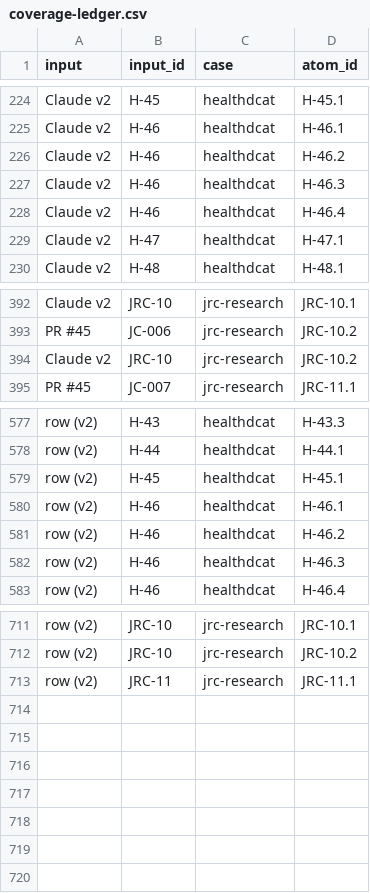
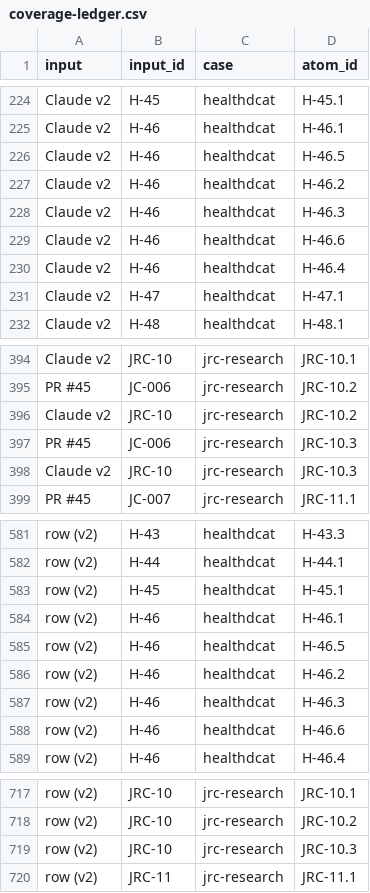
Before and after one commit to jundahuang9123/profile-requirements-extraction, a CSV file: benchmark-data/reference-sets-v3/coverage-ledger.csv, drawn as a sheet; only a part is shown, gaps mark what is left out.

```diff
--- a/benchmark-data/reference-sets-v3/coverage-ledger.csv
+++ b/benchmark-data/reference-sets-v3/coverage-ledger.csv
@@ -225,4 +225,6 @@ Claude v2,H-45,healthdcat,H-45.1
 Claude v2,H-46,healthdcat,H-46.1
+Claude v2,H-46,healthdcat,H-46.5
 Claude v2,H-46,healthdcat,H-46.2
 Claude v2,H-46,healthdcat,H-46.3
+Claude v2,H-46,healthdcat,H-46.6
 Claude v2,H-46,healthdcat,H-46.4
@@ -394,2 +396,4 @@ PR #45,JC-006,jrc-research,JRC-10.2
 Claude v2,JRC-10,jrc-research,JRC-10.2
+PR #45,JC-006,jrc-research,JRC-10.3
+Claude v2,JRC-10,jrc-research,JRC-10.3
 PR #45,JC-007,jrc-research,JRC-11.1
@@ -580,4 +584,6 @@ row (v2),H-45,healthdcat,H-45.1
 row (v2),H-46,healthdcat,H-46.1
+row (v2),H-46,healthdcat,H-46.5
 row (v2),H-46,healthdcat,H-46.2
 row (v2),H-46,healthdcat,H-46.3
+row (v2),H-46,healthdcat,H-46.6
 row (v2),H-46,healthdcat,H-46.4
@@ -712,2 +718,3 @@ row (v2),JRC-10,jrc-research,JRC-10.1
 row (v2),JRC-10,jrc-research,JRC-10.2
+row (v2),JRC-10,jrc-research,JRC-10.3
 row (v2),JRC-11,jrc-research,JRC-11.1
```
Also changed, not shown: benchmark-data/reference-sets-v3/atoms-review.csv, benchmark-data/reference-sets-v3/reference-coverage.csv, 9 other files.
